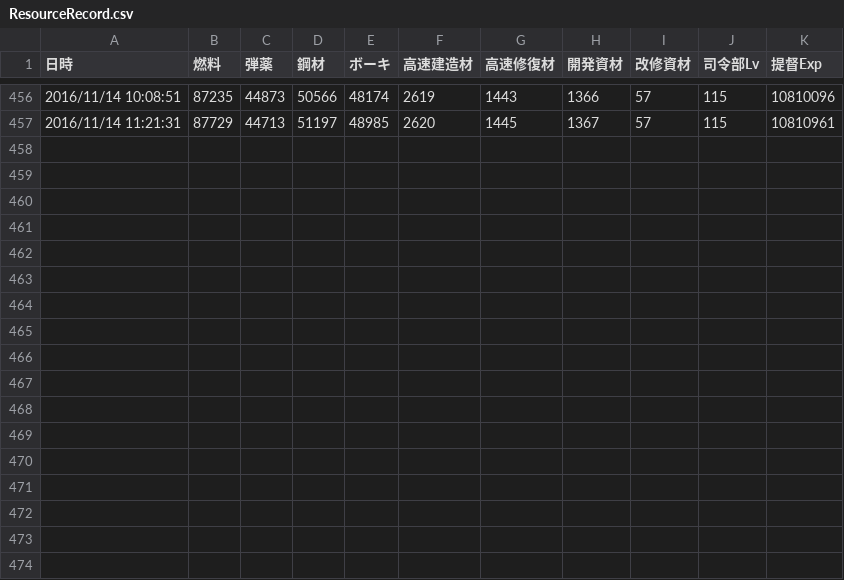
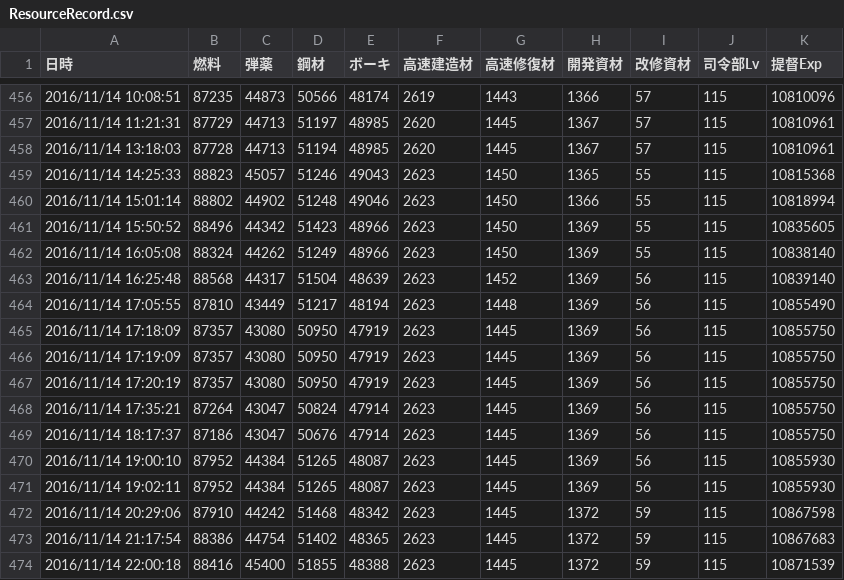
Before and after one commit to MaChenhao/ElectronicObserver.exe, a CSV file: Record/ResourceRecord.csv, drawn as a sheet; only a part is shown, gaps mark what is left out; the diff names each change by its address in the sheet, - before the commit and + after, or states it on an @@ line.

```diff
--- a/Record/ResourceRecord.csv
+++ b/Record/ResourceRecord.csv
+row 458: 2016/11/14 13:18:03 | 87728 | 44713 | 51194 | 48985 | 2620 | 1445 | 1367 | 57 | 115 | 10810961
+row 459: 2016/11/14 14:25:33 | 88823 | 45057 | 51246 | 49043 | 2623 | 1450 | 1365 | 55 | 115 | 10815368
+row 460: 2016/11/14 15:01:14 | 88802 | 44902 | 51248 | 49046 | 2623 | 1450 | 1366 | 55 | 115 | 10818994
+row 461: 2016/11/14 15:50:52 | 88496 | 44342 | 51423 | 48966 | 2623 | 1450 | 1369 | 55 | 115 | 10835605
+row 462: 2016/11/14 16:05:08 | 88324 | 44262 | 51249 | 48966 | 2623 | 1450 | 1369 | 55 | 115 | 10838140
+row 463: 2016/11/14 16:25:48 | 88568 | 44317 | 51504 | 48639 | 2623 | 1452 | 1369 | 56 | 115 | 10839140
+row 464: 2016/11/14 17:05:55 | 87810 | 43449 | 51217 | 48194 | 2623 | 1448 | 1369 | 56 | 115 | 10855490
+row 465: 2016/11/14 17:18:09 | 87357 | 43080 | 50950 | 47919 | 2623 | 1445 | 1369 | 56 | 115 | 10855750
+row 466: 2016/11/14 17:19:09 | 87357 | 43080 | 50950 | 47919 | 2623 | 1445 | 1369 | 56 | 115 | 10855750
+row 467: 2016/11/14 17:20:19 | 87357 | 43080 | 50950 | 47919 | 2623 | 1445 | 1369 | 56 | 115 | 10855750
+row 468: 2016/11/14 17:35:21 | 87264 | 43047 | 50824 | 47914 | 2623 | 1445 | 1369 | 56 | 115 | 10855750
+row 469: 2016/11/14 18:17:37 | 87186 | 43047 | 50676 | 47914 | 2623 | 1445 | 1369 | 56 | 115 | 10855750
+row 470: 2016/11/14 19:00:10 | 87952 | 44384 | 51265 | 48087 | 2623 | 1445 | 1369 | 56 | 115 | 10855930
+row 471: 2016/11/14 19:02:11 | 87952 | 44384 | 51265 | 48087 | 2623 | 1445 | 1369 | 56 | 115 | 10855930
+row 472: 2016/11/14 20:29:06 | 87910 | 44242 | 51468 | 48342 | 2623 | 1445 | 1372 | 59 | 115 | 10867598
+row 473: 2016/11/14 21:17:54 | 88386 | 44754 | 51402 | 48365 | 2623 | 1445 | 1372 | 59 | 115 | 10867683
+row 474: 2016/11/14 22:00:18 | 88416 | 45400 | 51855 | 48388 | 2623 | 1445 | 1372 | 59 | 115 | 10871539
```
Also changed, not shown: Record/ConstructionRecord.csv, Record/DevelopmentRecord.csv, 6 other files.
